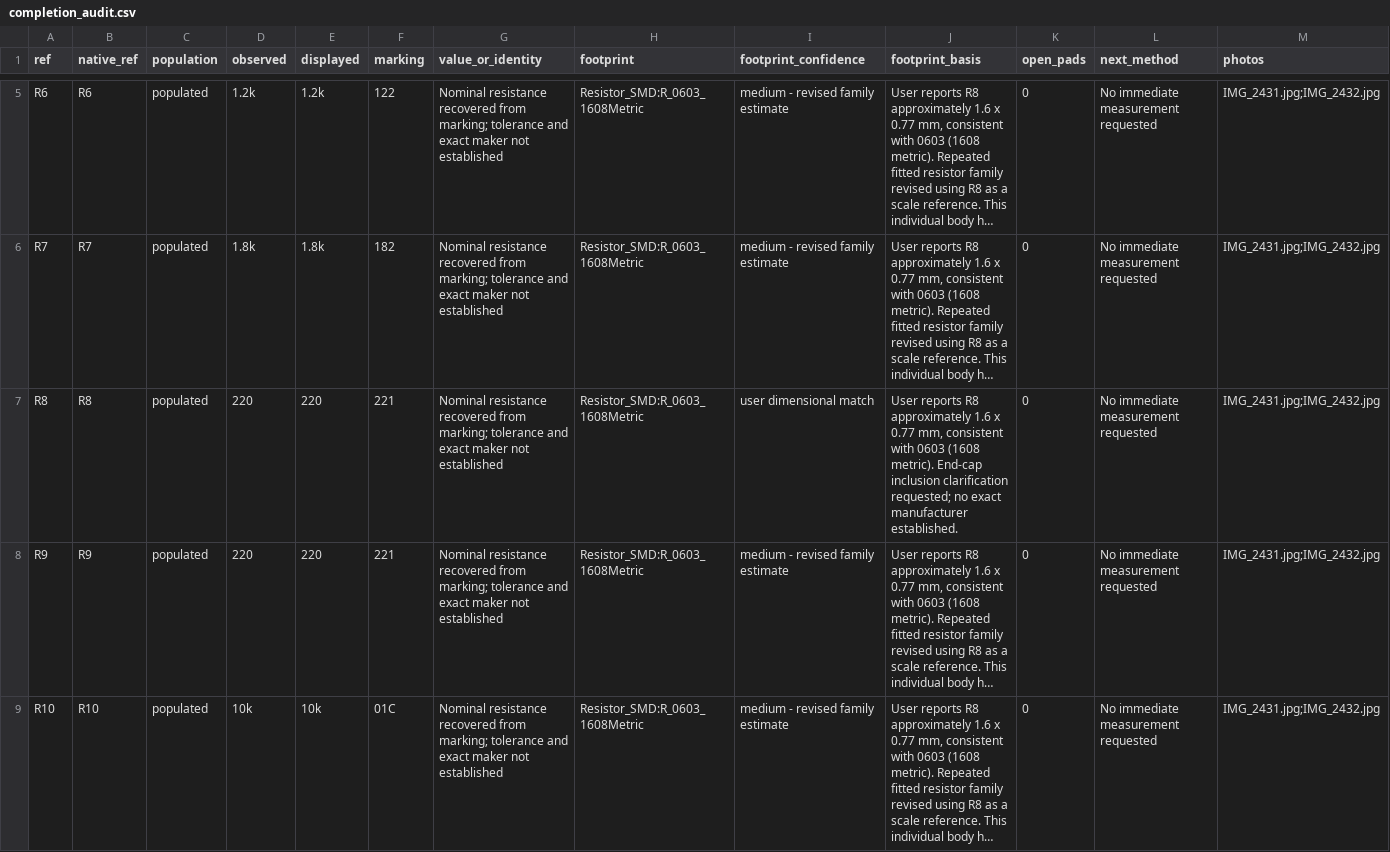
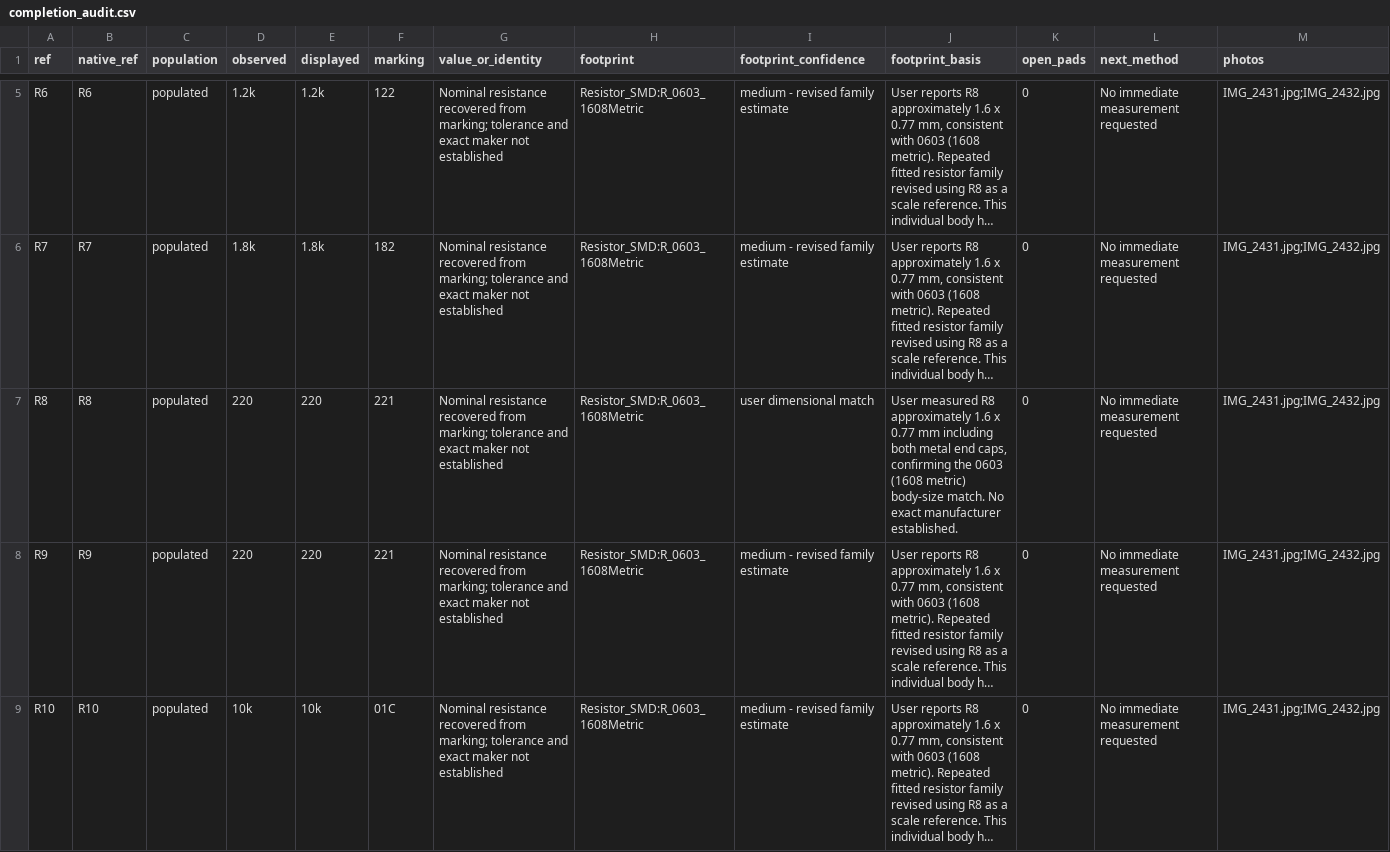
Before and after one commit to kerby2000/PetSafe-PCB, a CSV file: evidence/completion_audit.csv, drawn as a sheet; only a part is shown, gaps mark what is left out; long unchanged cells end in …; the diff names each change by its address in the sheet, - before the commit and + after, or states it on an @@ line.

Commit message:
Confirm R8 full-body measurement supports 0603

```diff
--- a/evidence/completion_audit.csv
+++ b/evidence/completion_audit.csv
-J7 (footprint_basis): User reports R8 approximately 1.6 x 0.77 mm, consistent with 0603 (1608 metric). End-cap inclusion clarification requested; no exact manufacturer…
+J7 (footprint_basis): User measured R8 approximately 1.6 x 0.77 mm including both metal end caps, confirming the 0603 (1608 metric) body-size match. No exact manufacturer…
```
Also changed, not shown: 18 other files.
